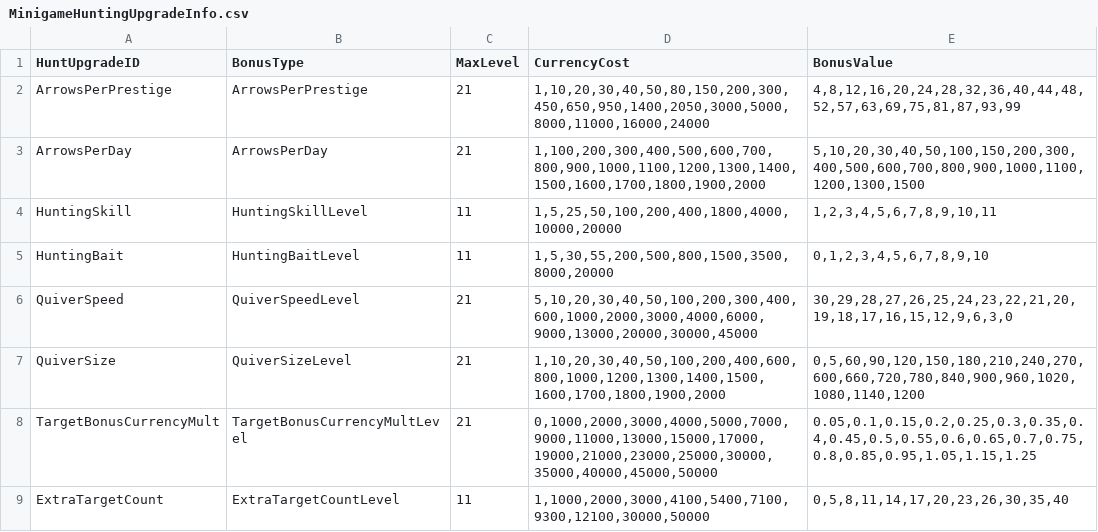
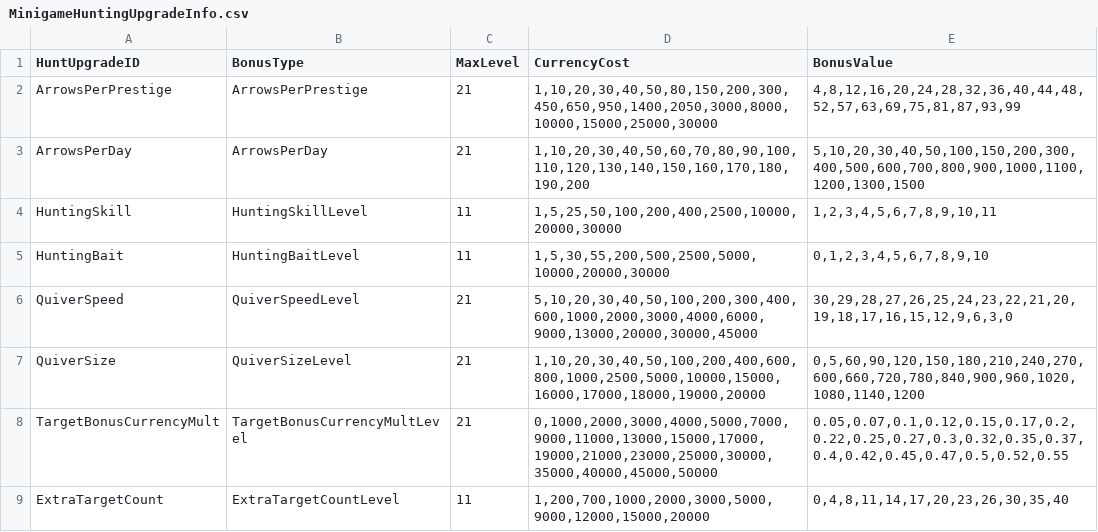
Before and after one commit to rawrzcookie/TT2_CSV, a CSV file: csv/MinigameHuntingUpgradeInfo.csv, drawn as a sheet.

```diff
--- a/csv/MinigameHuntingUpgradeInfo.csv
+++ b/csv/MinigameHuntingUpgradeInfo.csv
@@ -1,9 +1,9 @@
 HuntUpgradeID,BonusType,MaxLevel,CurrencyCost,BonusValue
-ArrowsPerPrestige,ArrowsPerPrestige,21,"1,10,20,30,40,50,80,150,200,300,450,650,950,1400,2050,3000,5000,8000,11000,16000,24000","4,8,12,16,20,24,28,32,36,40,44,48,52,57,63,69,75,81,87,93,99"
-ArrowsPerDay,ArrowsPerDay,21,"1,100,200,300,400,500,600,700,800,900,1000,1100,1200,1300,1400,1500,1600,1700,1800,1900,2000","5,10,20,30,40,50,100,150,200,300,400,500,600,700,800,900,1000,1100,1200,1300,1500"
-HuntingSkill,HuntingSkillLevel,11,"1,5,25,50,100,200,400,1800,4000,10000,20000","1,2,3,4,5,6,7,8,9,10,11"
-HuntingBait,HuntingBaitLevel,11,"1,5,30,55,200,500,800,1500,3500,8000,20000","0,1,2,3,4,5,6,7,8,9,10"
+ArrowsPerPrestige,ArrowsPerPrestige,21,"1,10,20,30,40,50,80,150,200,300,450,650,950,1400,2050,3000,8000,10000,15000,25000,30000","4,8,12,16,20,24,28,32,36,40,44,48,52,57,63,69,75,81,87,93,99"
+ArrowsPerDay,ArrowsPerDay,21,"1,10,20,30,40,50,60,70,80,90,100,110,120,130,140,150,160,170,180,190,200","5,10,20,30,40,50,100,150,200,300,400,500,600,700,800,900,1000,1100,1200,1300,1500"
+HuntingSkill,HuntingSkillLevel,11,"1,5,25,50,100,200,400,2500,10000,20000,30000","1,2,3,4,5,6,7,8,9,10,11"
+HuntingBait,HuntingBaitLevel,11,"1,5,30,55,200,500,2500,5000,10000,20000,30000","0,1,2,3,4,5,6,7,8,9,10"
 QuiverSpeed,QuiverSpeedLevel,21,"5,10,20,30,40,50,100,200,300,400,600,1000,2000,3000,4000,6000,9000,13000,20000,30000,45000","30,29,28,27,26,25,24,23,22,21,20,19,18,17,16,15,12,9,6,3,0"
-QuiverSize,QuiverSizeLevel,21,"1,10,20,30,40,50,100,200,400,600,800,1000,1200,1300,1400,1500,1600,1700,1800,1900,2000","0,5,60,90,120,150,180,210,240,270,600,660,720,780,840,900,960,1020,1080,1140,1200"
-TargetBonusCurrencyMult,TargetBonusCurrencyMultLevel,21,"0,1000,2000,3000,4000,5000,7000,9000,11000,13000,15000,17000,19000,21000,23000,25000,30000,35000,40000,45000,50000","0.05,0.1,0.15,0.2,0.25,0.3,0.35,0.4,0.45,0.5,0.55,0.6,0.65,0.7,0.75,0.8,0.85,0.95,1.05,1.15,1.25"
-ExtraTargetCount,ExtraTargetCountLevel,11,"1,1000,2000,3000,4100,5400,7100,9300,12100,30000,50000","0,5,8,11,14,17,20,23,26,30,35,40"
+QuiverSize,QuiverSizeLevel,21,"1,10,20,30,40,50,100,200,400,600,800,1000,2500,5000,10000,15000,16000,17000,18000,19000,20000","0,5,60,90,120,150,180,210,240,270,600,660,720,780,840,900,960,1020,1080,1140,1200"
+TargetBonusCurrencyMult,TargetBonusCurrencyMultLevel,21,"0,1000,2000,3000,4000,5000,7000,9000,11000,13000,15000,17000,19000,21000,23000,25000,30000,35000,40000,45000,50000","0.05,0.07,0.1,0.12,0.15,0.17,0.2,0.22,0.25,0.27,0.3,0.32,0.35,0.37,0.4,0.42,0.45,0.47,0.5,0.52,0.55"
+ExtraTargetCount,ExtraTargetCountLevel,11,"1,200,700,1000,2000,3000,5000,9000,12000,15000,20000","0,4,8,11,14,17,20,23,26,30,35,40"
```
Also changed, not shown: csv/MinigameHuntingBeastInfo.csv, csv/MinigameHuntingSoloContributionRewards.csv, 1 other file.
